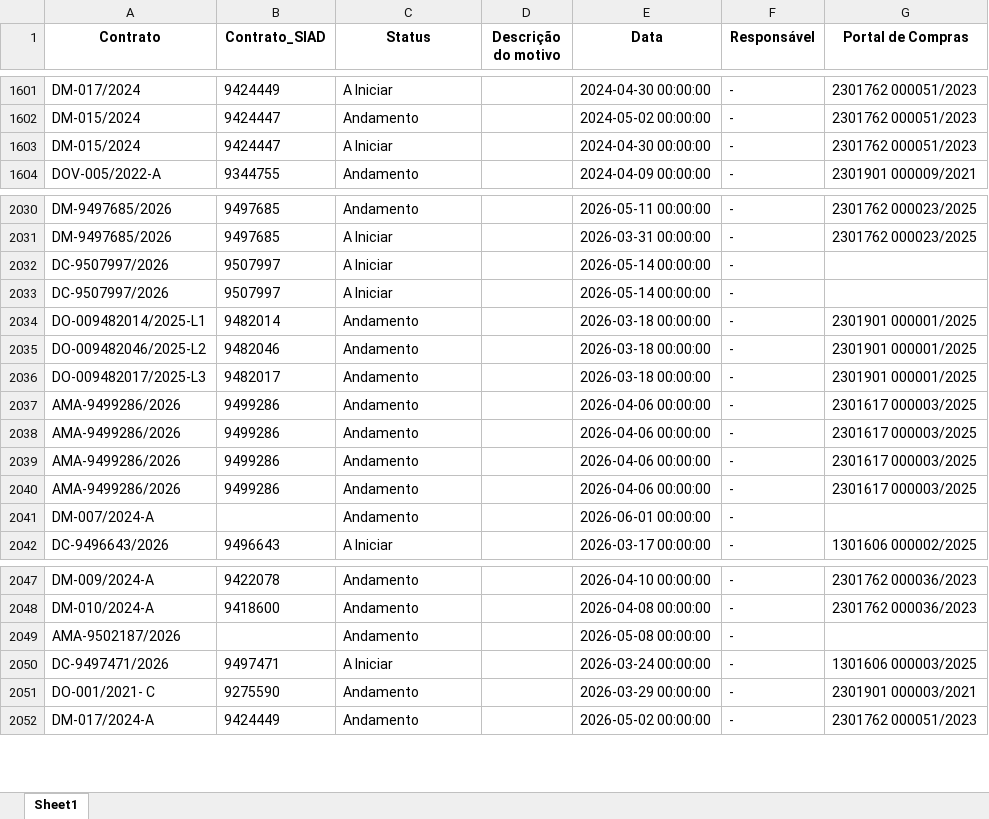
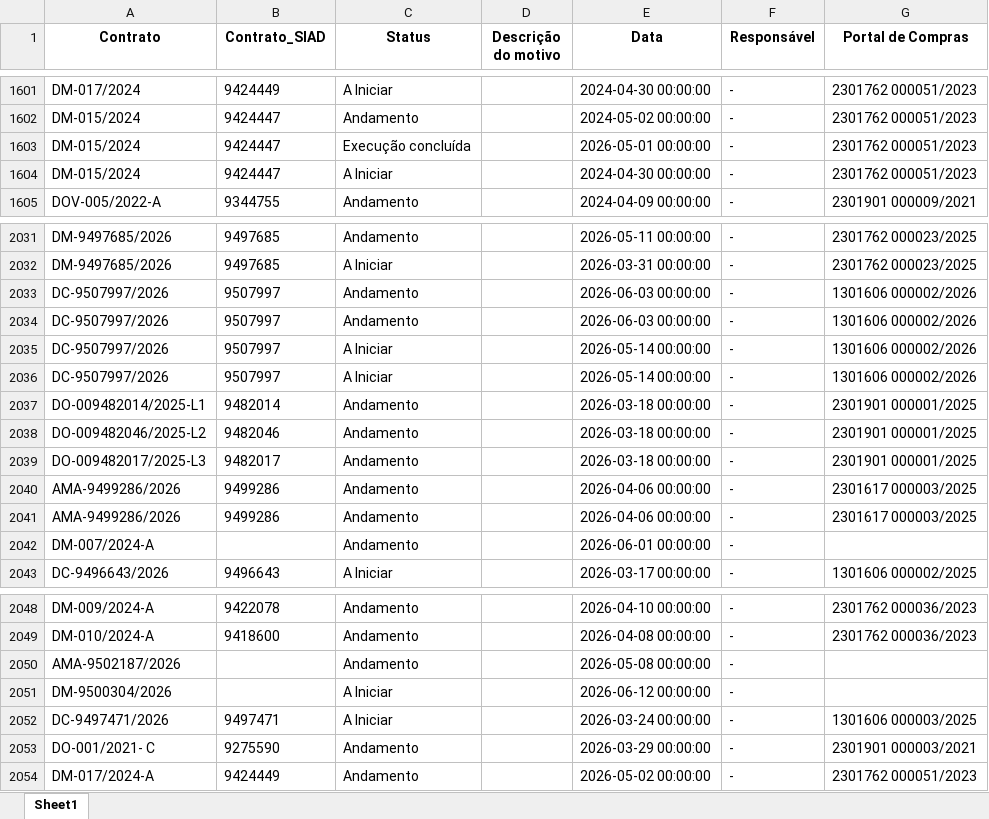
Before and after one commit to transparencia-mg/portal_obras, an Excel workbook: upload/situacao.xlsx, sheet Sheet1, drawn as a sheet; only a part is shown, gaps mark what is left out; values as stored, in another font and other column widths than the file's, no borders; removed rows and columns are numbered as before the commit, all else as after; the diff names each change by its address in the sheet, - before the commit and + after, or states it on an @@ line.

```diff
--- a/upload/situacao.xlsx (sheet Sheet1)
+++ b/upload/situacao.xlsx (sheet Sheet1)
+row 1603: DM-015/2024 | 9424447 | Execução concluída |  | 2026-05-01 00:00:00 | - | 2301762 000051/2023
+row 2033: DC-9507997/2026 | 9507997 | Andamento |  | 2026-06-03 00:00:00 | - | 1301606 000002/2026
+row 2034: DC-9507997/2026 | 9507997 | Andamento |  | 2026-06-03 00:00:00 | - | 1301606 000002/2026
-G2035:G2036 (Portal de Compras): (empty)
+G2035:G2036 (Portal de Compras): 1301606 000002/2026
-row 2037: AMA-9499286/2026 | 9499286 | Andamento |  | 2026-04-06 00:00:00 | - | 2301617 000003/2025
-row 2038: AMA-9499286/2026 | 9499286 | Andamento |  | 2026-04-06 00:00:00 | - | 2301617 000003/2025
+row 2051: DM-9500304/2026 |  | A Iniciar |  | 2026-06-12 00:00:00 | -
```
Also changed, not shown: upload/contratos.xlsx, upload/coordenadas.xlsx, 6 other files.
